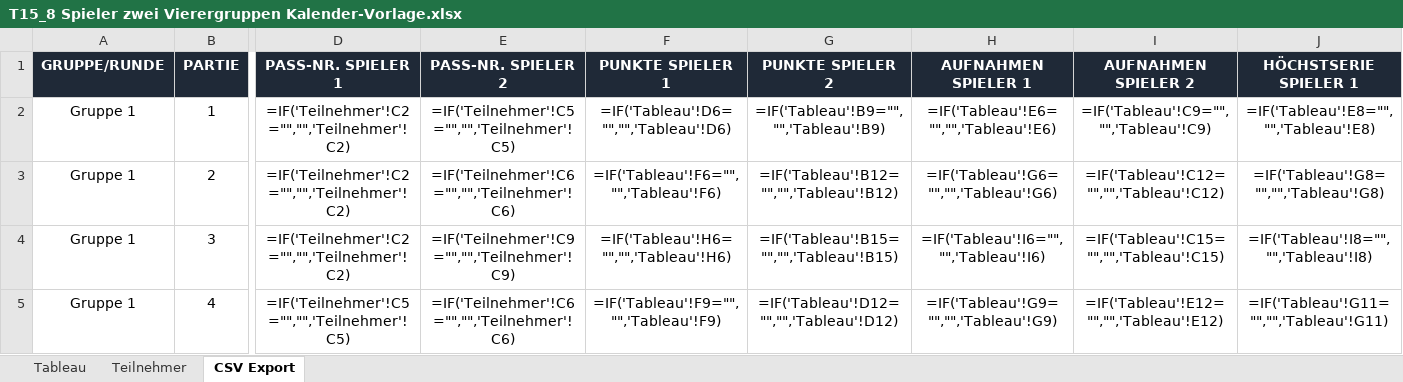
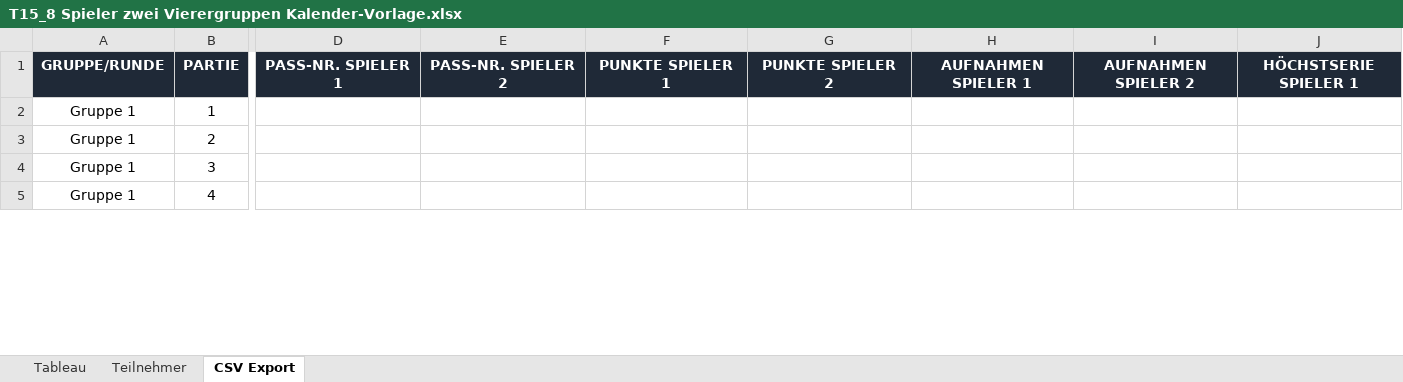
Before and after one commit to bojenet/billard-scoreboard, an Excel workbook: nbv_turniermodi_excel/T15_8 Spieler zwei Vierergruppen Kalender-Vorlage.xlsx, sheet CSV Export, drawn as a sheet; only a part is shown, gaps mark what is left out; values as stored, in another font and other column widths than the file's, no borders; formulas without a stored value are shown as written; the diff covers the shown part only; the diff names each change by its address in the sheet, - before the commit and + after, or states it on an @@ line.

Commit message:
Use T15 workbook template in invitation export

```diff
--- a/nbv_turniermodi_excel/T15_8 Spieler zwei Vierergruppen Kalender-Vorlage.xlsx (sheet CSV Export)
+++ b/nbv_turniermodi_excel/T15_8 Spieler zwei Vierergruppen Kalender-Vorlage.xlsx (sheet CSV Export)
-D2:D4 (PASS-NR. SPIELER 1): =IF('Teilnehmer'!C2="","",'Teilnehmer'!C2)
+D2:D4 (PASS-NR. SPIELER 1): (empty)
-E2 (PASS-NR. SPIELER 2): =IF('Teilnehmer'!C5="","",'Teilnehmer'!C5)
+E2 (PASS-NR. SPIELER 2): (empty)
-F2 (PUNKTE SPIELER 1): =IF('Tableau'!D6="","",'Tableau'!D6)
+F2 (PUNKTE SPIELER 1): (empty)
-G2 (PUNKTE SPIELER 2): =IF('Tableau'!B9="","",'Tableau'!B9)
+G2 (PUNKTE SPIELER 2): (empty)
-H2 (AUFNAHMEN SPIELER 1): =IF('Tableau'!E6="","",'Tableau'!E6)
+H2 (AUFNAHMEN SPIELER 1): (empty)
-I2 (AUFNAHMEN SPIELER 2): =IF('Tableau'!C9="","",'Tableau'!C9)
+I2 (AUFNAHMEN SPIELER 2): (empty)
-J2 (HÖCHSTSERIE SPIELER 1): =IF('Tableau'!E8="","",'Tableau'!E8)
+J2 (HÖCHSTSERIE SPIELER 1): (empty)
-E3 (PASS-NR. SPIELER 2): =IF('Teilnehmer'!C6="","",'Teilnehmer'!C6)
+E3 (PASS-NR. SPIELER 2): (empty)
-F3 (PUNKTE SPIELER 1): =IF('Tableau'!F6="","",'Tableau'!F6)
+F3 (PUNKTE SPIELER 1): (empty)
-G3 (PUNKTE SPIELER 2): =IF('Tableau'!B12="","",'Tableau'!B12)
+G3 (PUNKTE SPIELER 2): (empty)
-H3 (AUFNAHMEN SPIELER 1): =IF('Tableau'!G6="","",'Tableau'!G6)
+H3 (AUFNAHMEN SPIELER 1): (empty)
-I3 (AUFNAHMEN SPIELER 2): =IF('Tableau'!C12="","",'Tableau'!C12)
+I3 (AUFNAHMEN SPIELER 2): (empty)
-J3 (HÖCHSTSERIE SPIELER 1): =IF('Tableau'!G8="","",'Tableau'!G8)
+J3 (HÖCHSTSERIE SPIELER 1): (empty)
-E4 (PASS-NR. SPIELER 2): =IF('Teilnehmer'!C9="","",'Teilnehmer'!C9)
+E4 (PASS-NR. SPIELER 2): (empty)
-F4 (PUNKTE SPIELER 1): =IF('Tableau'!H6="","",'Tableau'!H6)
+F4 (PUNKTE SPIELER 1): (empty)
-G4 (PUNKTE SPIELER 2): =IF('Tableau'!B15="","",'Tableau'!B15)
+G4 (PUNKTE SPIELER 2): (empty)
-H4 (AUFNAHMEN SPIELER 1): =IF('Tableau'!I6="","",'Tableau'!I6)
+H4 (AUFNAHMEN SPIELER 1): (empty)
-I4 (AUFNAHMEN SPIELER 2): =IF('Tableau'!C15="","",'Tableau'!C15)
+I4 (AUFNAHMEN SPIELER 2): (empty)
-J4 (HÖCHSTSERIE SPIELER 1): =IF('Tableau'!I8="","",'Tableau'!I8)
+J4 (HÖCHSTSERIE SPIELER 1): (empty)
-D5 (PASS-NR. SPIELER 1): =IF('Teilnehmer'!C5="","",'Teilnehmer'!C5)
+D5 (PASS-NR. SPIELER 1): (empty)
-E5 (PASS-NR. SPIELER 2): =IF('Teilnehmer'!C6="","",'Teilnehmer'!C6)
+E5 (PASS-NR. SPIELER 2): (empty)
-F5 (PUNKTE SPIELER 1): =IF('Tableau'!F9="","",'Tableau'!F9)
+F5 (PUNKTE SPIELER 1): (empty)
-G5 (PUNKTE SPIELER 2): =IF('Tableau'!D12="","",'Tableau'!D12)
+G5 (PUNKTE SPIELER 2): (empty)
-H5 (AUFNAHMEN SPIELER 1): =IF('Tableau'!G9="","",'Tableau'!G9)
+H5 (AUFNAHMEN SPIELER 1): (empty)
-I5 (AUFNAHMEN SPIELER 2): =IF('Tableau'!E12="","",'Tableau'!E12)
+I5 (AUFNAHMEN SPIELER 2): (empty)
-J5 (HÖCHSTSERIE SPIELER 1): =IF('Tableau'!G11="","",'Tableau'!G11)
+J5 (HÖCHSTSERIE SPIELER 1): (empty)
```
Also changed, not shown: 6 added rows, 6 removed rows and 80 edited cells elsewhere in this sheet, sheet Tableau, hidden cells, 1 other file.
